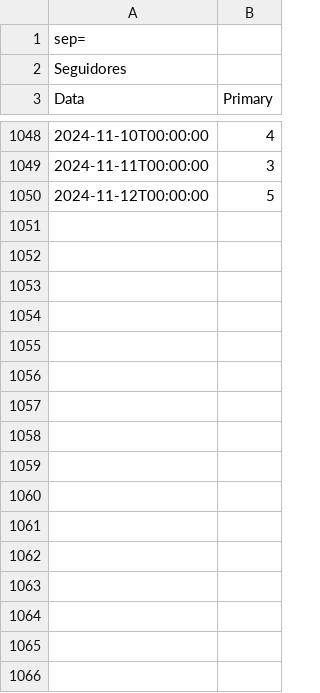
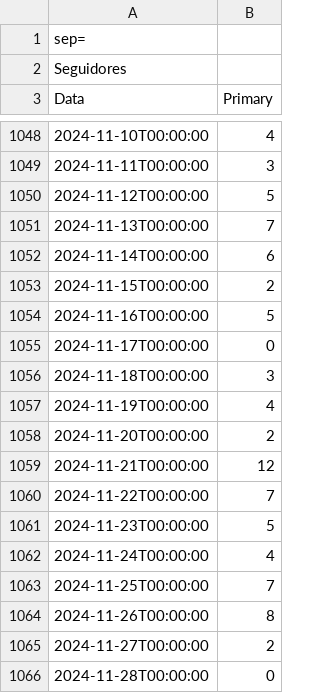
Before and after one commit to alisson002/Dashboard-TN, a CSV file: tabelas/meta/Seguidores.csv, drawn as a sheet; only a part is shown, gaps mark what is left out; the diff names each change by its address in the sheet, - before the commit and + after, or states it on an @@ line.

```diff
--- a/tabelas/meta/Seguidores.csv
+++ b/tabelas/meta/Seguidores.csv
+row 1051: 2024-11-13T00:00:00 | 7
+row 1052: 2024-11-14T00:00:00 | 6
+row 1053: 2024-11-15T00:00:00 | 2
+row 1054: 2024-11-16T00:00:00 | 5
+row 1055: 2024-11-17T00:00:00 | 0
+row 1056: 2024-11-18T00:00:00 | 3
+row 1057: 2024-11-19T00:00:00 | 4
+row 1058: 2024-11-20T00:00:00 | 2
+row 1059: 2024-11-21T00:00:00 | 12
+row 1060: 2024-11-22T00:00:00 | 7
+row 1061: 2024-11-23T00:00:00 | 5
+row 1062: 2024-11-24T00:00:00 | 4
+row 1063: 2024-11-25T00:00:00 | 7
+row 1064: 2024-11-26T00:00:00 | 8
+row 1065: 2024-11-27T00:00:00 | 2
+row 1066: 2024-11-28T00:00:00 | 0
```
Also changed, not shown: tabelas/meta/AlcanceIG.csv, tabelas/meta/SeguidoresIG.csv, 7 other files.
